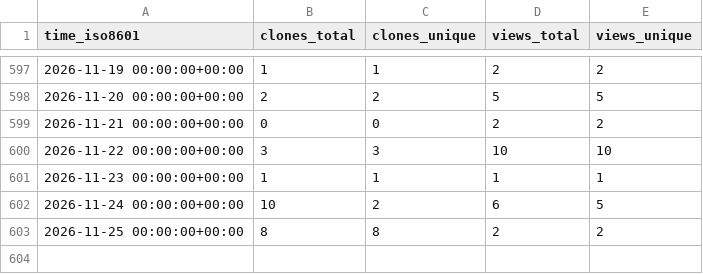
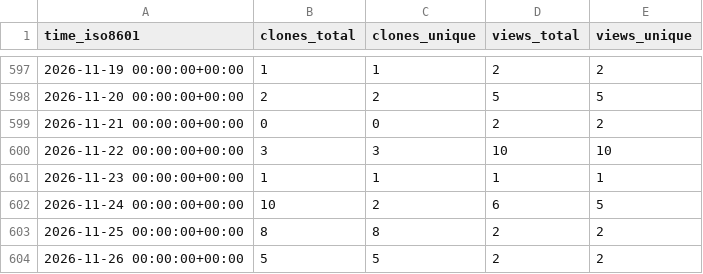
Before and after one commit to brian-team/repo-stats, a CSV file: brian-team/brian2genn/ghrs-data/views_clones_aggregate.csv, drawn as a sheet; only a part is shown, gaps mark what is left out; the diff names each change by its address in the sheet, - before the commit and + after, or states it on an @@ line.

```diff
--- a/brian-team/brian2genn/ghrs-data/views_clones_aggregate.csv
+++ b/brian-team/brian2genn/ghrs-data/views_clones_aggregate.csv
+row 604: 2026-11-26 00:00:00+00:00 | 5 | 5 | 2 | 2
```
Also changed, not shown: 1 other file.
